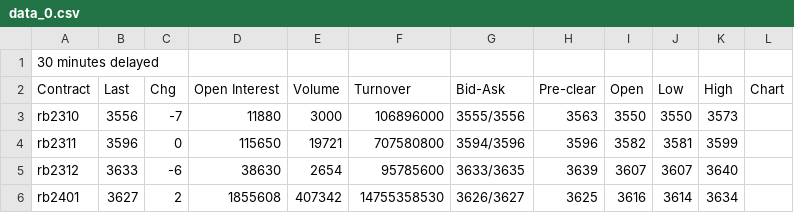
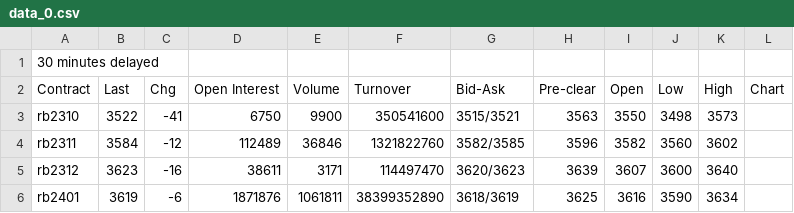
Before and after one commit to 2uanDM/Learn-Scrapy, a CSV file: download/data_0.csv, drawn as a sheet; only a part is shown; the diff covers the shown part only.

```diff
--- a/download/data_0.csv
+++ b/download/data_0.csv
@@ -2,5 +2,5 @@
 Contract,Last,Chg,Open Interest,Volume,Turnover,Bid-Ask,Pre-clear,Open,Low,High,Chart
-rb2310,3556,-7,11880,3000,106896000,3555/3556,3563,3550,3550,3573,
-rb2311,3596,0,115650,19721,707580800,3594/3596,3596,3582,3581,3599,
-rb2312,3633,-6,38630,2654,95785600,3633/3635,3639,3607,3607,3640,
-rb2401,3627,2,1855608,407342,14755358530,3626/3627,3625,3616,3614,3634,
+rb2310,3522,-41,6750,9900,350541600,3515/3521,3563,3550,3498,3573,
+rb2311,3584,-12,112489,36846,1321822760,3582/3585,3596,3582,3560,3602,
+rb2312,3623,-16,38611,3171,114497470,3620/3623,3639,3607,3600,3640,
+rb2401,3619,-6,1871876,1061811,38399352890,3618/3619,3625,3616,3590,3634,
```
Also changed, not shown: 57 edited cells elsewhere in this file, download/data_1.csv, download/data_2.csv, 5 other files.
